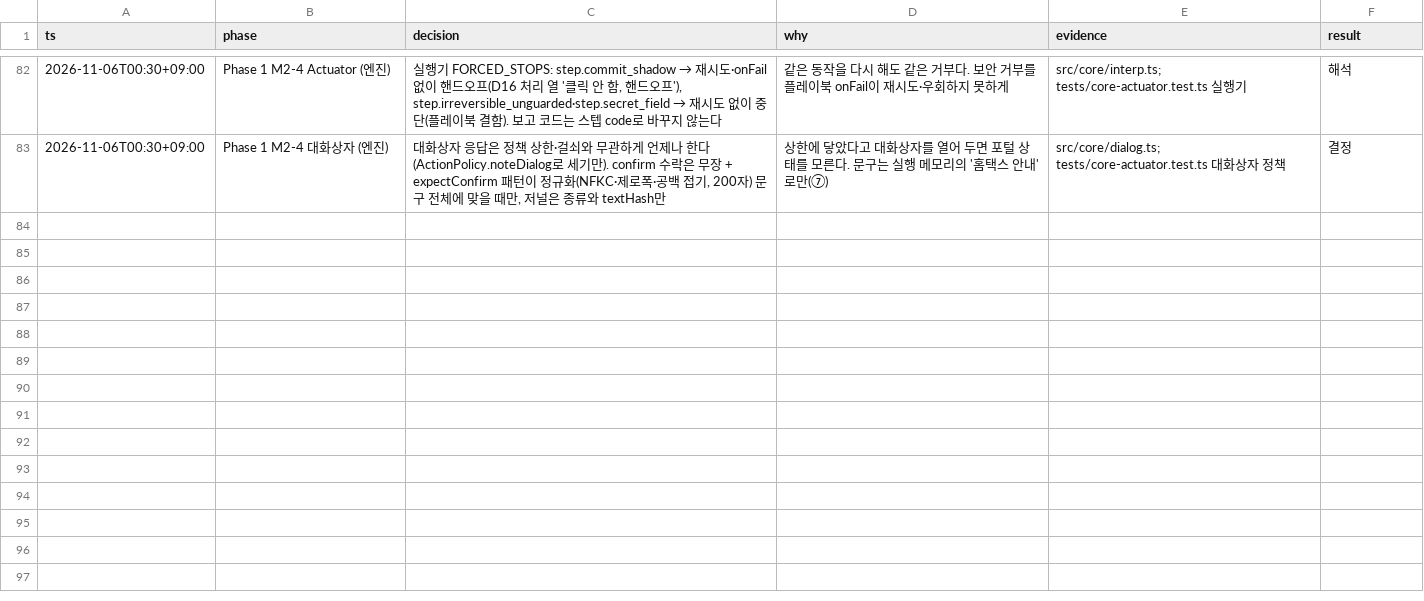
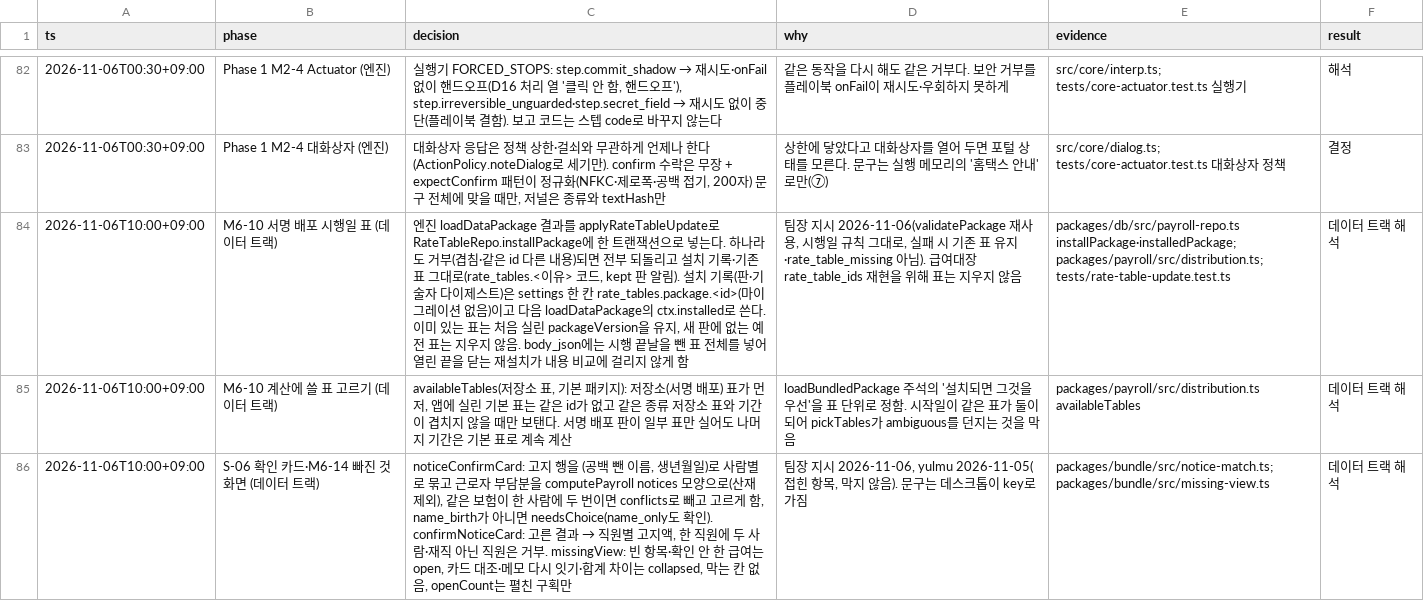
Before and after one commit to LAF-labs/tex, a TSV file: poc/reports/decisions.tsv, drawn as a sheet; only a part is shown, gaps mark what is left out; the diff names each change by its address in the sheet, - before the commit and + after, or states it on an @@ line.

```diff
--- a/poc/reports/decisions.tsv
+++ b/poc/reports/decisions.tsv
+row 84: 2026-11-06T10:00+09:00 | M6-10 서명 배포 시행일 표 (데이터 트랙) | 엔진 loadDataPackage 결과를 applyRateTableUpdate로 RateTableRepo.installPackage에 한 트랜잭션으로 넣는다. 하나라도 거부(겹침·같은 id 다른 내용)되면 전부 되돌리고 설치 기록·기존 표 그대로(rate_tables.<이유> 코드, kept 판 알림). 설치 기록(판·기술자 다이제스트)은 settings 한 칸 rate_tables.package.<id>(마이그레이션 없음)이고 다음 loadDataPackage의 ctx.installed로 쓴다. 이미 있는 표는 처음 실린 packageVersion을 유지, 새 판에 없는 예전 표는 지우지 않음. body_json에는 시행 끝날을 뺀 표 전체를 넣어 열린 끝을 닫는 재설치가 내용 비교에 걸리지 않게 함 | 팀장 지시 2026-11-06(validatePackage 재사용, 시행일 규칙 그대로, 실패 시 기존 표 유지·rate_table_missing 아님). 급여대장 rate_table_ids 재현을 위해 표는 지우지 않음 | packages/db/src/payroll-repo.ts installPackage·installedPackage; packages/payroll/src/distribution.ts; tests/rate-table-update.test.ts | 데이터 트랙 해석
+row 85: 2026-11-06T10:00+09:00 | M6-10 계산에 쓸 표 고르기 (데이터 트랙) | availableTables(저장소 표, 기본 패키지): 저장소(서명 배포) 표가 먼저, 앱에 실린 기본 표는 같은 id가 없고 같은 종류 저장소 표와 기간이 겹치지 않을 때만 보탠다. 서명 배포 판이 일부 표만 실어도 나머지 기간은 기본 표로 계속 계산 | loadBundledPackage 주석의 '설치되면 그것을 우선'을 표 단위로 정함. 시작일이 같은 표가 둘이 되어 pickTables가 ambiguous를 던지는 것을 막음 | packages/payroll/src/distribution.ts availableTables | 데이터 트랙 해석
+row 86: 2026-11-06T10:00+09:00 | S-06 확인 카드·M6-14 빠진 것 화면 (데이터 트랙) | noticeConfirmCard: 고지 행을 (공백 뺀 이름, 생년월일)로 사람별로 묶고 근로자 부담분을 computePayroll notices 모양으로(산재 제외), 같은 보험이 한 사람에 두 번이면 conflicts로 빼고 고르게 함, name_birth가 아니면 needsChoice(name_only도 확인). confirmNoticeCard: 고른 결과 → 직원별 고지액, 한 직원에 두 사람·재직 아닌 직원은 거부. missingView: 빈 항목·확인 안 한 급여는 open, 카드 대조·메모 다시 잇기·합계 차이는 collapsed, 막는 칸 없음, openCount는 펼친 구획만 | 팀장 지시 2026-11-06, yulmu 2026-11-05(접힌 항목, 막지 않음). 문구는 데스크톱이 key로 가짐 | packages/bundle/src/notice-match.ts; packages/bundle/src/missing-view.ts | 데이터 트랙 해석
```
Also changed, not shown: 11 other files.
